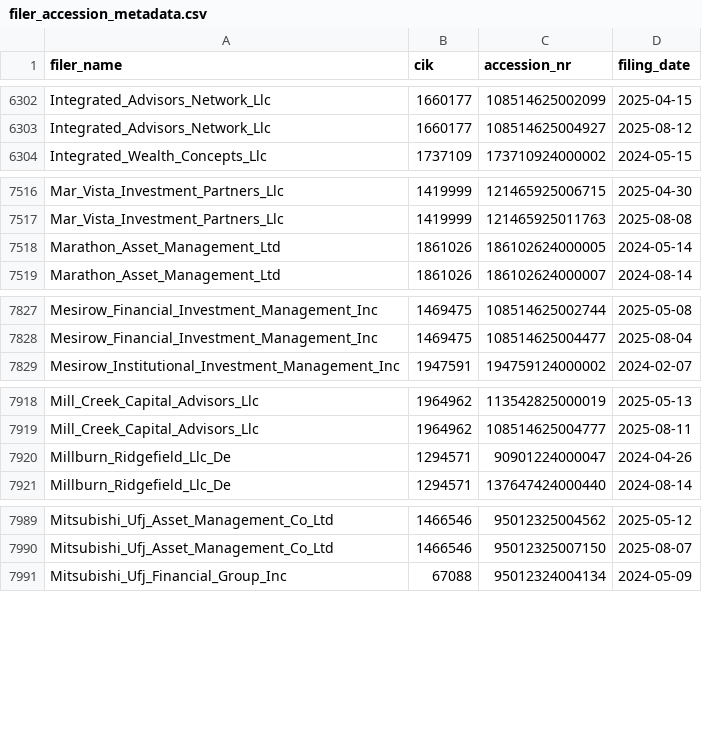
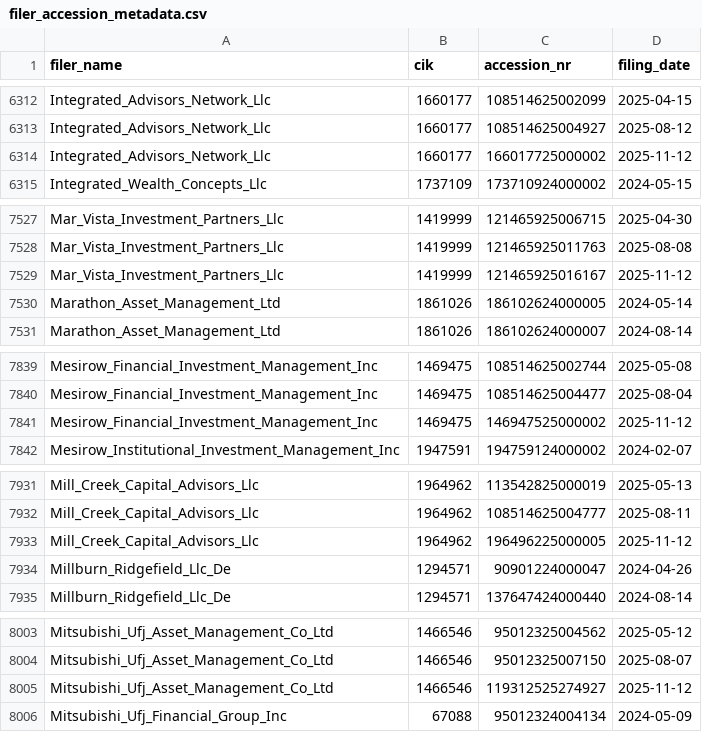
Before and after one commit to andreiCiocirlan/quarterly_holdings, a CSV file: data/sources/filer_accession_metadata.csv, drawn as a sheet; only a part is shown, gaps mark what is left out; the diff covers the shown part only; the diff names each change by its address in the sheet, - before the commit and + after, or states it on an @@ line.

```diff
--- a/data/sources/filer_accession_metadata.csv
+++ b/data/sources/filer_accession_metadata.csv
+row 6314: Integrated_Advisors_Network_Llc | 1660177 | 166017725000002 | 2025-11-12
+row 7529: Mar_Vista_Investment_Partners_Llc | 1419999 | 121465925016167 | 2025-11-12
+row 7841: Mesirow_Financial_Investment_Management_Inc | 1469475 | 146947525000002 | 2025-11-12
+row 7933: Mill_Creek_Capital_Advisors_Llc | 1964962 | 196496225000005 | 2025-11-12
+row 8005: Mitsubishi_Ufj_Asset_Management_Co_Ltd | 1466546 | 119312525274927 | 2025-11-12
```
Also changed, not shown: 21 added rows elsewhere in this file.
